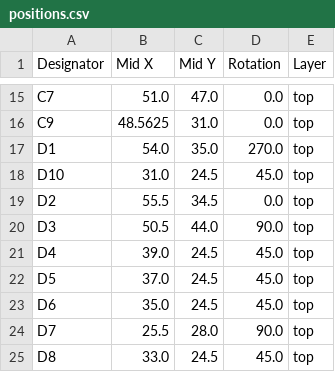
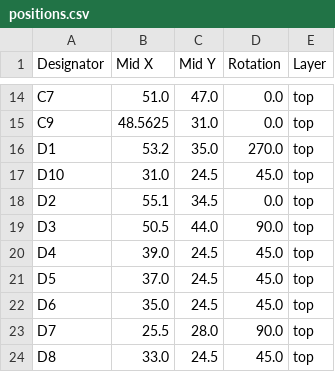
Before and after one commit to revk/OpenMic, a CSV file: PCB/Recorder2/production/positions.csv, drawn as a sheet; only a part is shown, gaps mark what is left out; the diff covers the shown part only.

```diff
--- a/PCB/Recorder2/production/positions.csv
+++ b/PCB/Recorder2/production/positions.csv
@@ -16,5 +15,5 @@ C7,51.0,47.0,0.0,top
 C9,48.5625,31.0,0.0,top
-D1,54.0,35.0,270.0,top
+D1,53.2,35.0,270.0,top
 D10,31.0,24.5,45.0,top
-D2,55.5,34.5,0.0,top
+D2,55.1,34.5,0.0,top
 D3,50.5,44.0,90.0,top
```
Also changed, not shown: 1 removed row and 17 edited cells elsewhere in this file, PCB/Recorder2/production/bom.csv, 13 other files.
